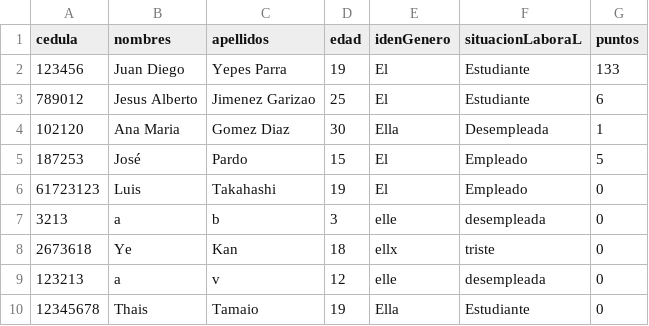
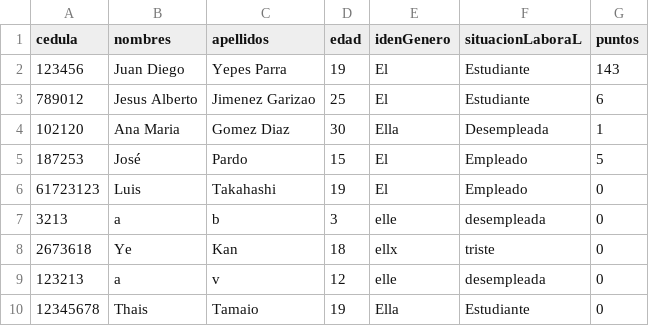
Before and after one commit to DPOO-JJ/proyecto-1, a CSV file: proyecto-1/data/clientes.csv, drawn as a sheet.

```diff
--- a/proyecto-1/data/clientes.csv
+++ b/proyecto-1/data/clientes.csv
@@ -1,3 +1,3 @@
 cedula,nombres,apellidos,edad,idenGenero,situacionLaboraL,puntos
-123456,Juan Diego,Yepes Parra,19,El,Estudiante,133
+123456,Juan Diego,Yepes Parra,19,El,Estudiante,143
 789012,Jesus Alberto,Jimenez Garizao,25,El,Estudiante,6
```
Also changed, not shown: proyecto-1/data/compras.csv, proyecto-1/data/histproductos.csv, 11 other files.
